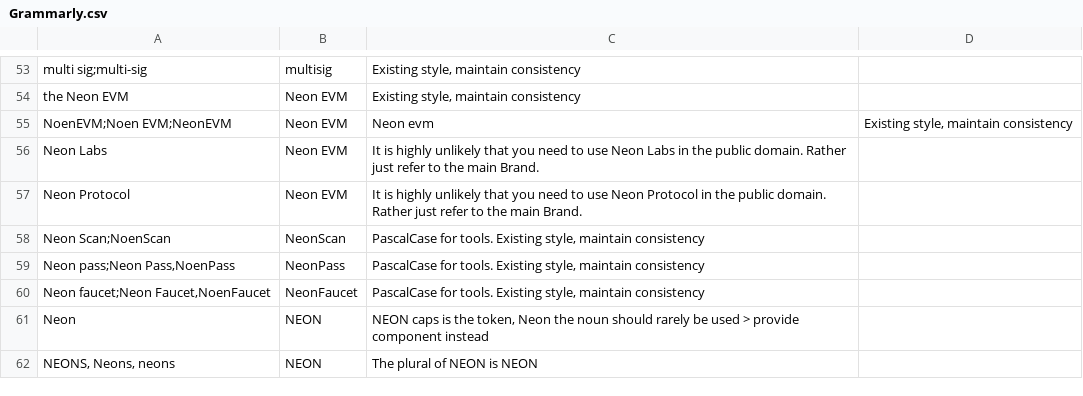
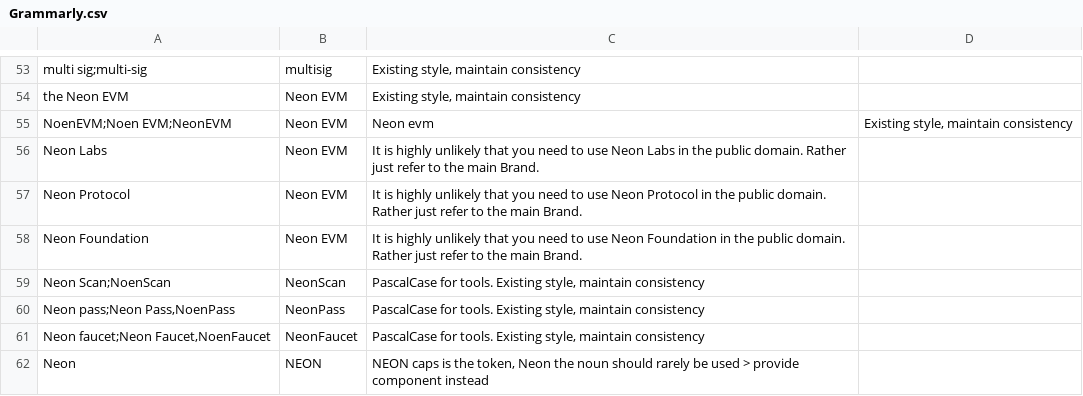
Before and after one commit to neonevm/neon-evm.docs, a CSV file: .github/styles/Grammarly.csv, drawn as a sheet; only a part is shown, gaps mark what is left out; the shorter side is filled out with more unchanged rows; the diff names each change by its address in the sheet, - before the commit and + after, or states it on an @@ line.

Commit message:
updates style guide with legal guiderails

```diff
--- a/.github/styles/Grammarly.csv
+++ b/.github/styles/Grammarly.csv
+row 58: Neon Foundation | Neon EVM | It is highly unlikely that you need to use Neon Foundation in the public domain. Rather just refer to the main Brand.
```
